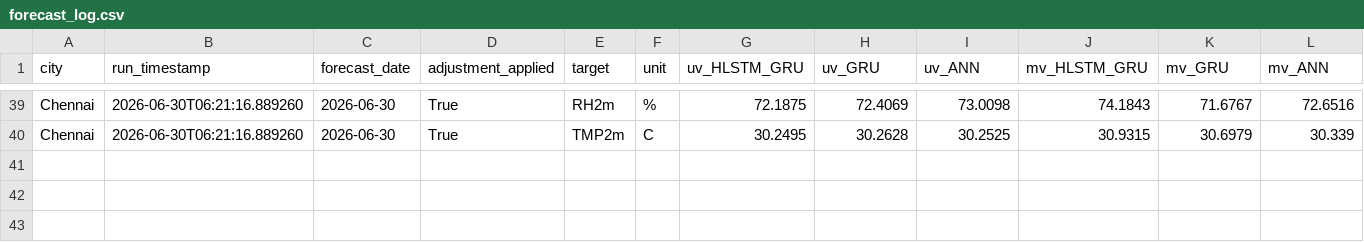
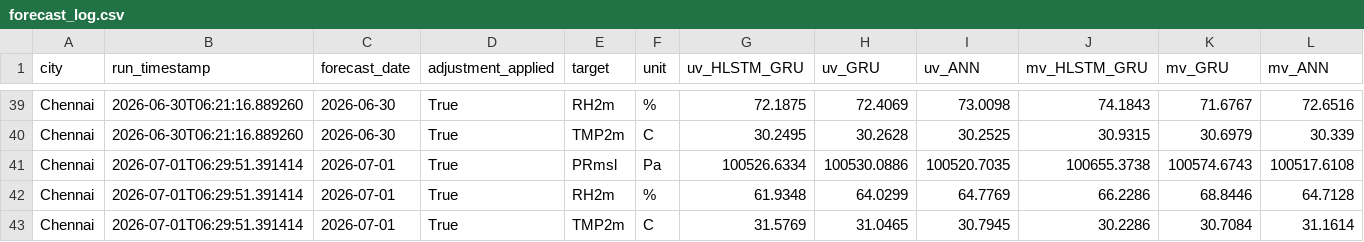
Before and after one commit to cdacaviral-source/cdacaviral-source-multicity-forecast-data-classical-om, a CSV file: data/om/Chennai/logs/forecast_log.csv, drawn as a sheet; only a part is shown, gaps mark what is left out; rows hold the shown columns only; the diff names each change by its address in the sheet, - before the commit and + after, or states it on an @@ line.

Commit message:
[Chennai] forecast_log.csv 2026-07-01

```diff
--- a/data/om/Chennai/logs/forecast_log.csv
+++ b/data/om/Chennai/logs/forecast_log.csv
+row 41: Chennai | 2026-07-01T06:29:51.391414 | 2026-07-01 | True | PRmsl | Pa | 100526.6334 | 100530.0886 | 100520.7035 | 100655.3738 | 100574.6743 | 100517.6108
+row 42: Chennai | 2026-07-01T06:29:51.391414 | 2026-07-01 | True | RH2m | % | 61.9348 | 64.0299 | 64.7769 | 66.2286 | 68.8446 | 64.7128
+row 43: Chennai | 2026-07-01T06:29:51.391414 | 2026-07-01 | True | TMP2m | C | 31.5769 | 31.0465 | 30.7945 | 30.2286 | 30.7084 | 31.1614
```
